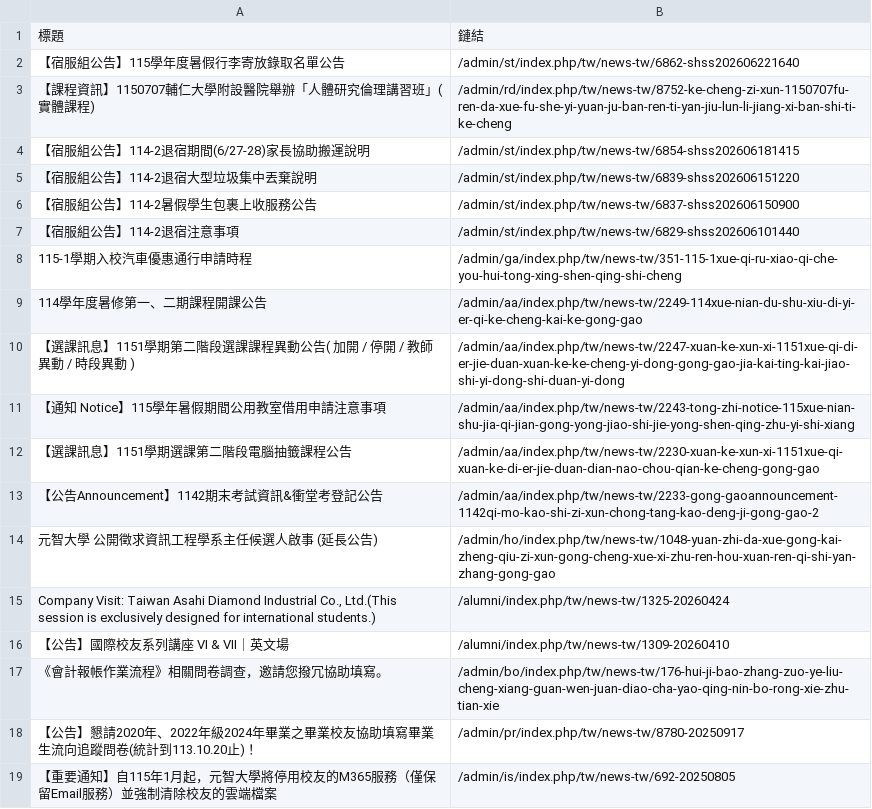
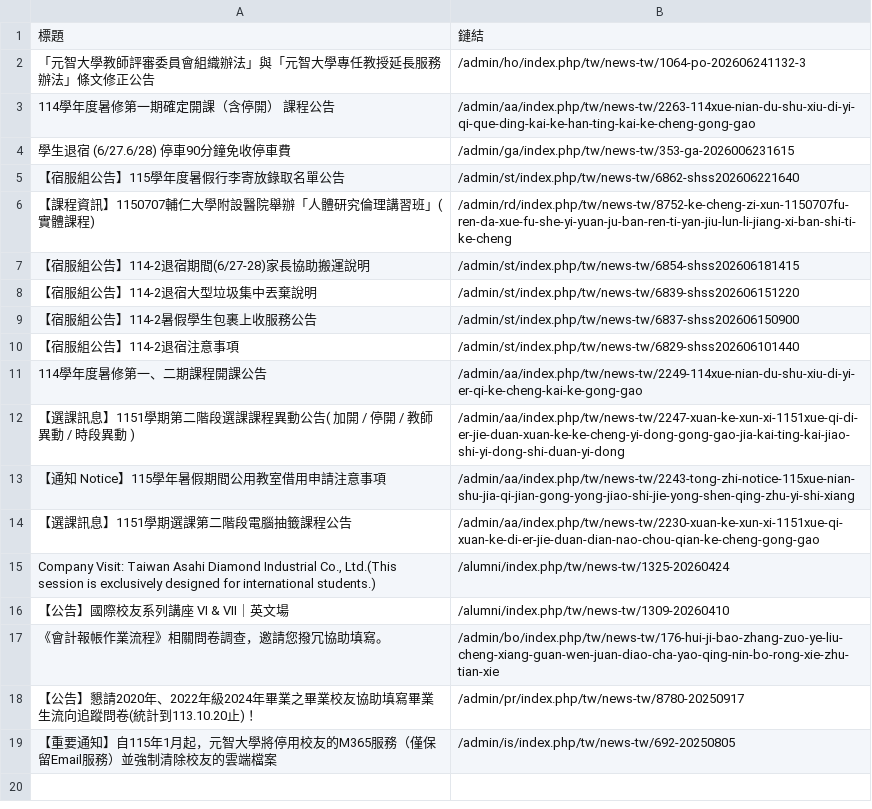
Before and after one commit to Anson0359/MidProject_Web_Crawler, a CSV file: static.csv, drawn as a sheet.

```diff
--- a/static.csv
+++ b/static.csv
@@ -1,2 +1,5 @@
 標題,鏈結
+ 「元智大學教師評審委員會組織辦法」與「元智大學專任教授延長服務辦法」條文修正公告,/admin/ho/index.php/tw/news-tw/1064-po-202606241132-3
+ 114學年度暑修第一期確定開課（含停開） 課程公告,/admin/aa/index.php/tw/news-tw/2263-114xue-nian-du-shu-xiu-di-yi-qi-que-ding-kai-ke-han-ting-kai-ke-cheng-gong-gao
+ 學生退宿 (6/27.6/28) 停車90分鐘免收停車費,/admin/ga/index.php/tw/news-tw/353-ga-2026006231615
  【宿服組公告】115學年度暑假行李寄放錄取名單公告,/admin/st/index.php/tw/news-tw/6862-shss202606221640
@@ -7,3 +10,2 @@
  【宿服組公告】114-2退宿注意事項,/admin/st/index.php/tw/news-tw/6829-shss202606101440
- 115-1學期入校汽車優惠通行申請時程,/admin/ga/index.php/tw/news-tw/351-115-1xue-qi-ru-xiao-qi-che-you-hui-tong-xing-shen-qing-shi-cheng
  114學年度暑修第一、二期課程開課公告,/admin/aa/index.php/tw/news-tw/2249-114xue-nian-du-shu-xiu-di-yi-er-qi-ke-cheng-kai-ke-gong-gao
@@ -12,4 +14,2 @@
  【選課訊息】1151學期選課第二階段電腦抽籤課程公告,/admin/aa/index.php/tw/news-tw/2230-xuan-ke-xun-xi-1151xue-qi-xuan-ke-di-er-jie-duan-dian-nao-chou-qian-ke-cheng-gong-gao
- 【公告Announcement】1142期末考試資訊&衝堂考登記公告,/admin/aa/index.php/tw/news-tw/2233-gong-gaoannouncement-1142qi-mo-kao-shi-zi-xun-chong-tang-kao-deng-ji-gong-gao-2
- 元智大學 公開徵求資訊工程學系主任候選人啟事 (延長公告),/admin/ho/index.php/tw/news-tw/1048-yuan-zhi-da-xue-gong-kai-zheng-qiu-zi-xun-gong-cheng-xue-xi-zhu-ren-hou-xuan-ren-qi-shi-yan-zhang-gong-gao
 " Company Visit: Taiwan Asahi Diamond Industrial Co., Ltd.(This session is exclusively designed for international students.)",/alumni/index.php/tw/news-tw/1325-20260424
```
Also changed, not shown: api.csv.
